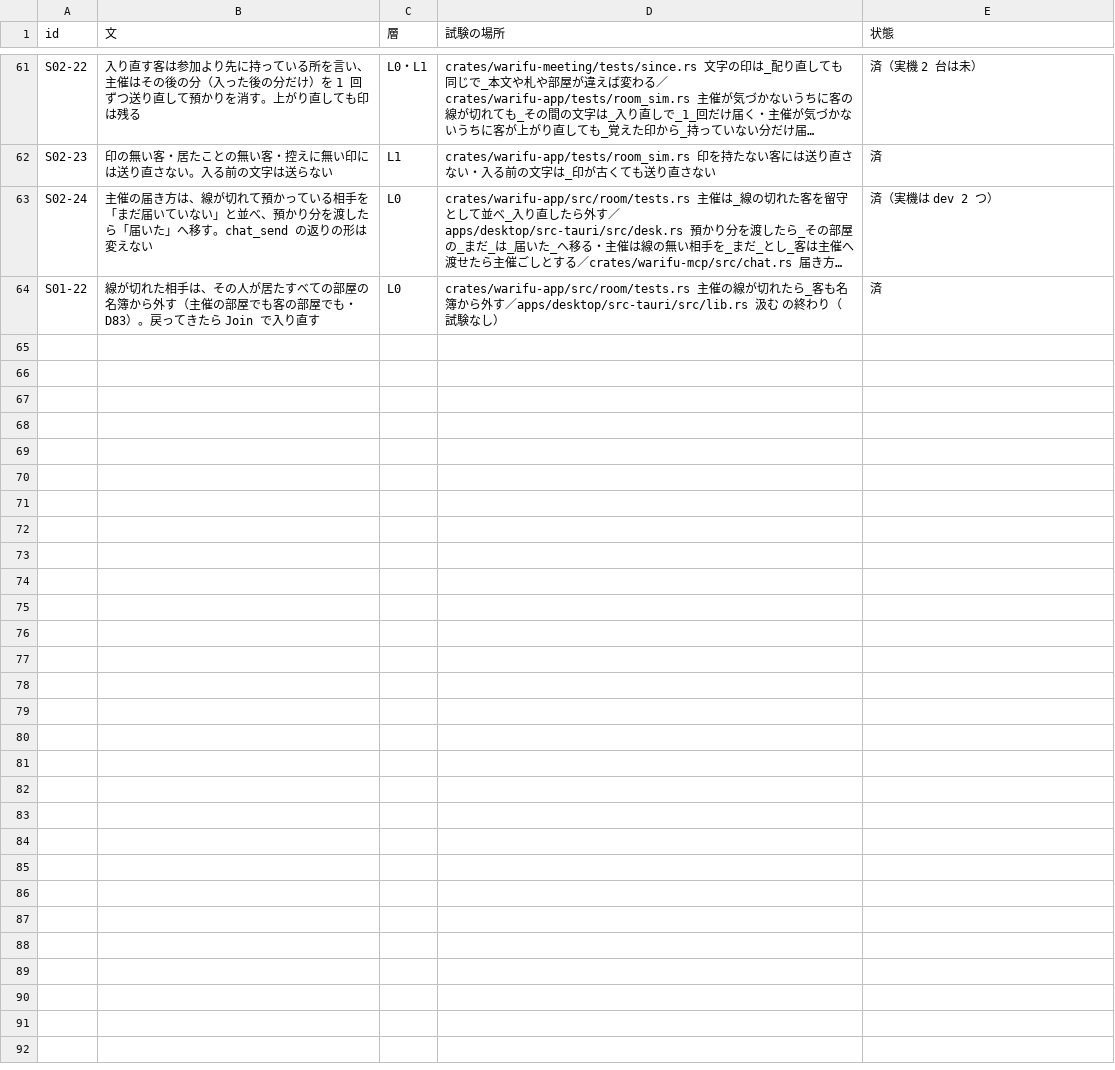
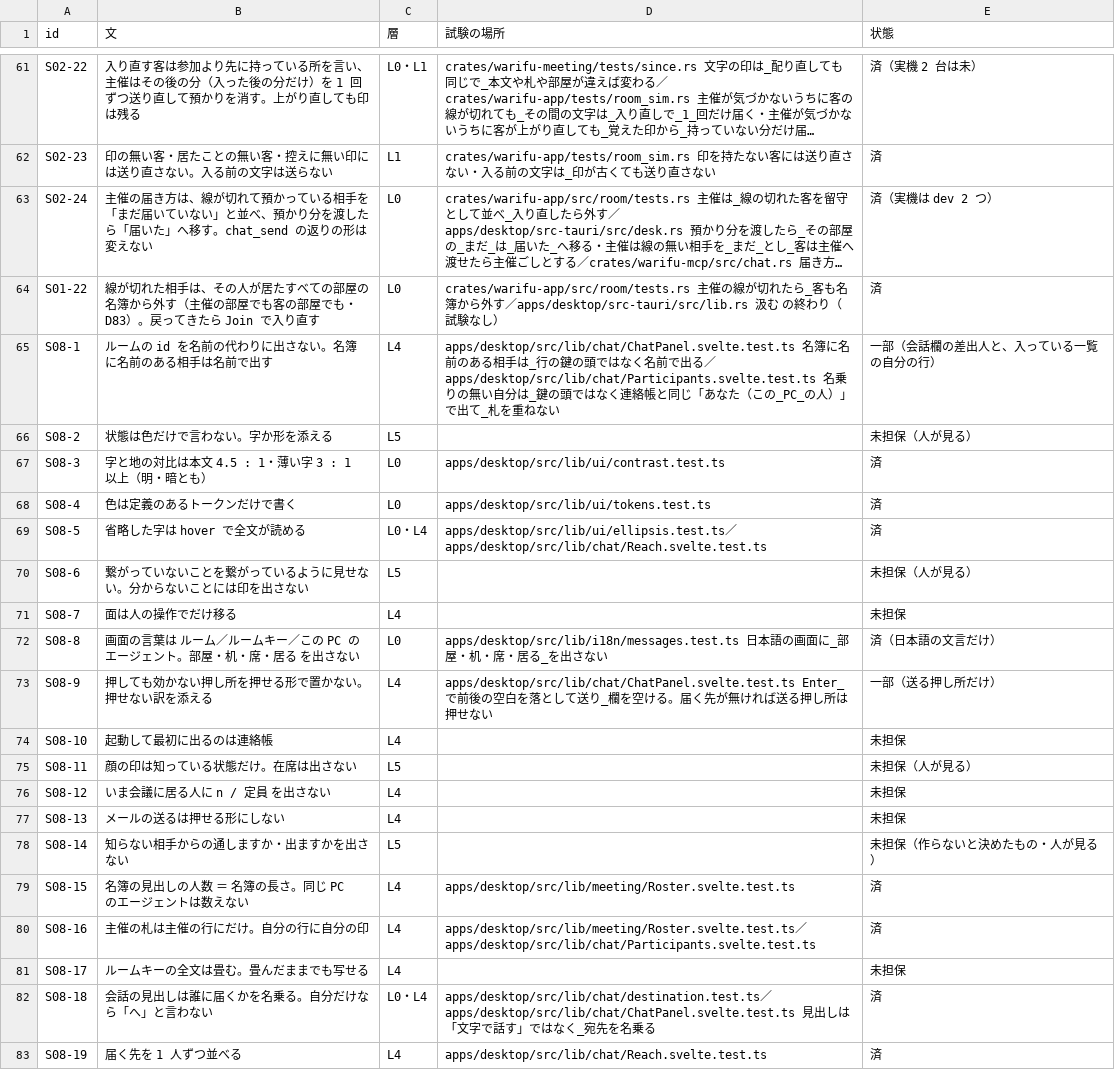
Before and after one commit to meta-taro/warifu, a TSV file: docs/spec/invariants.tsv, drawn as a sheet; only a part is shown, gaps mark what is left out; long unchanged cells end in …; the diff covers the shown part only; the diff names each change by its address in the sheet, - before the commit and + after, or states it on an @@ line.

```diff
--- a/docs/spec/invariants.tsv
+++ b/docs/spec/invariants.tsv
+row 65: S08-1 | ルームの id を名前の代わりに出さない。名簿に名前のある相手は名前で出す | L4 | apps/desktop/src/lib/chat/ChatPanel.svelte.test.ts 名簿に名前のある相手は_行の鍵の頭ではなく名前で出る／apps/desktop/src/lib/chat/Participants.svelte.test.ts 名乗りの無い自分は_鍵の頭ではなく連絡帳と同じ「あなた（この_PC_の人）」で出て_札を重ねない | 一部（会話欄の差出人と、入っている一覧の自分の行）
+row 66: S08-2 | 状態は色だけで言わない。字か形を添える | L5 |  | 未担保（人が見る）
+row 67: S08-3 | 字と地の対比は本文 4.5 : 1・薄い字 3 : 1 以上（明・暗とも） | L0 | apps/desktop/src/lib/ui/contrast.test.ts | 済
+row 68: S08-4 | 色は定義のあるトークンだけで書く | L0 | apps/desktop/src/lib/ui/tokens.test.ts | 済
+row 69: S08-5 | 省略した字は hover で全文が読める | L0・L4 | apps/desktop/src/lib/ui/ellipsis.test.ts／apps/desktop/src/lib/chat/Reach.svelte.test.ts | 済
+row 70: S08-6 | 繋がっていないことを繋がっているように見せない。分からないことには印を出さない | L5 |  | 未担保（人が見る）
+row 71: S08-7 | 面は人の操作でだけ移る | L4 |  | 未担保
+row 72: S08-8 | 画面の言葉は ルーム／ルームキー／この PC のエージェント。部屋・机・席・居る を出さない | L0 | apps/desktop/src/lib/i18n/messages.test.ts 日本語の画面に_部屋・机・席・居る_を出さない | 済（日本語の文言だけ）
+row 73: S08-9 | 押しても効かない押し所を押せる形で置かない。押せない訳を添える | L4 | apps/desktop/src/lib/chat/ChatPanel.svelte.test.ts Enter_で前後の空白を落として送り_欄を空ける。届く先が無ければ送る押し所は押せない | 一部（送る押し所だけ）
+row 74: S08-10 | 起動して最初に出るのは連絡帳 | L4 |  | 未担保
+row 75: S08-11 | 顔の印は知っている状態だけ。在席は出さない | L5 |  | 未担保（人が見る）
+row 76: S08-12 | いま会議に居る人に n / 定員 を出さない | L4 |  | 未担保
+row 77: S08-13 | メールの送るは押せる形にしない | L4 |  | 未担保
+row 78: S08-14 | 知らない相手からの通しますか・出ますかを出さない | L5 |  | 未担保（作らないと決めたもの・人が見る）
+row 79: S08-15 | 名簿の見出しの人数 ＝ 名簿の長さ。同じ PC のエージェントは数えない | L4 | apps/desktop/src/lib/meeting/Roster.svelte.test.ts | 済
+row 80: S08-16 | 主催の札は主催の行にだけ。自分の行に自分の印 | L4 | apps/desktop/src/lib/meeting/Roster.svelte.test.ts／apps/desktop/src/lib/chat/Participants.svelte.test.ts | 済
+row 81: S08-17 | ルームキーの全文は畳む。畳んだままでも写せる | L4 |  | 未担保
+row 82: S08-18 | 会話の見出しは誰に届くかを名乗る。自分だけなら「へ」と言わない | L0・L4 | apps/desktop/src/lib/chat/destination.test.ts／apps/desktop/src/lib/chat/ChatPanel.svelte.test.ts 見出しは「文字で話す」ではなく_宛先を名乗る | 済
+row 83: S08-19 | 届く先を 1 人ずつ並べる | L4 | apps/desktop/src/lib/chat/Reach.svelte.test.ts | 済
```
Also changed, not shown: 11 added rows and 7 edited cells elsewhere in this file, docs/i18n-review.tsv, 9 other files.
